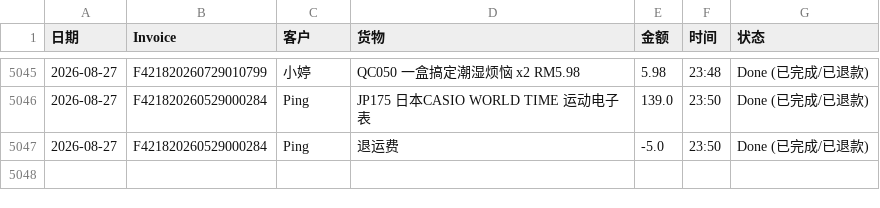
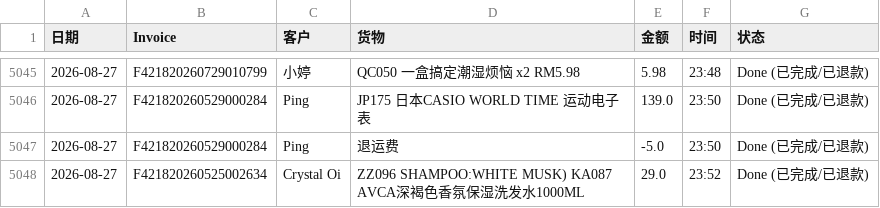
Before and after one commit to dionwong992/my-refund-app, a CSV file: data.csv, drawn as a sheet; only a part is shown, gaps mark what is left out; the diff names each change by its address in the sheet, - before the commit and + after, or states it on an @@ line.

Commit message:
Update F421820260525002634 by XiuXiu System

```diff
--- a/data.csv
+++ b/data.csv
+row 5048: 2026-08-27 | F421820260525002634 | Crystal Oi | ZZ096 SHAMPOO:WHITE MUSK) KA087 AVCA深褐色香氛保湿洗发水1000ML | 29.0 | 23:52 | Done (已完成/已退款)
```
